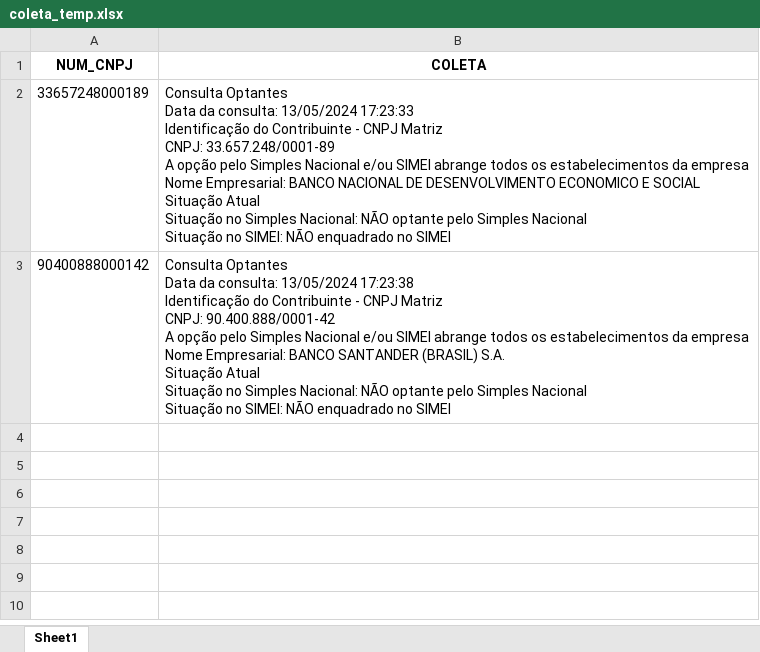
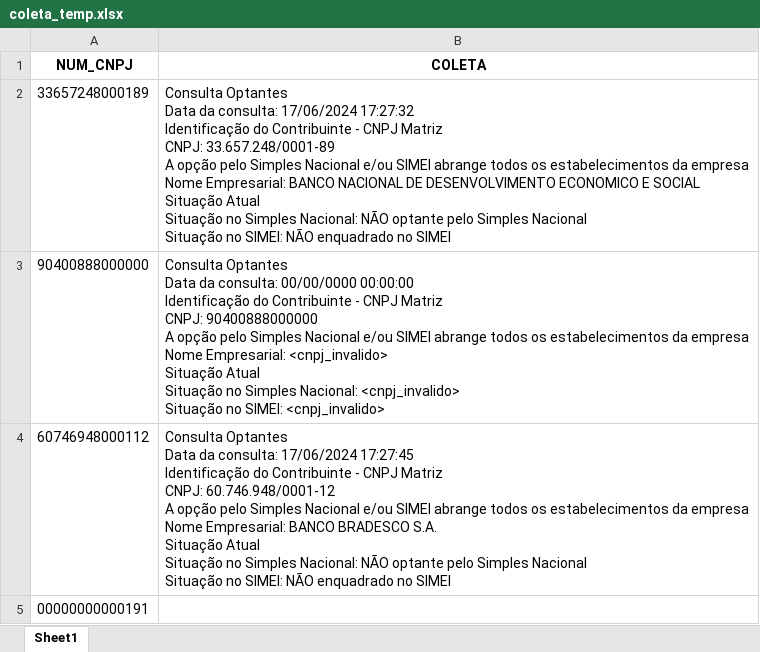
Before and after one commit to mikaelfideles/consulta_cnpj, an Excel workbook: 02_coleta_temp/coleta_temp.xlsx, sheet Sheet1, drawn as a sheet; values as stored, in another font and other column widths than the file's, no borders; removed rows and columns are numbered as before the commit, all else as after; ↵ is a line break in a cell; the diff names each change by its address in the sheet, - before the commit and + after, or states it on an @@ line.

```diff
--- a/02_coleta_temp/coleta_temp.xlsx (sheet Sheet1)
+++ b/02_coleta_temp/coleta_temp.xlsx (sheet Sheet1)
-B2 (COLETA): …da consulta: 13/05/2024 17:23:33 ↵ Identificação do…
+B2 (COLETA): …da consulta: 17/06/2024 17:27:32 ↵ Identificação do…
-row 3: 90400888000142 | Consulta Optantes ↵ Data da consulta: 13/05/2024 17:23:38 ↵ Identificação do Contribuinte - CNPJ Matriz ↵ CNPJ: 90.400.888/0001-42 ↵ A opção pelo Simples Nacional e/ou SIMEI abrange todos os estabelecimentos da empresa ↵ Nome Empresarial: BANCO SANTANDER (BRASIL) S.A. ↵ Situação Atual ↵ Situação no Simples Nacional: NÃO optante pelo Simples Nacional ↵ Situação no SIMEI: NÃO enquadrado no SIMEI
+row 3: 90400888000000 | Consulta Optantes ↵ Data da consulta: 00/00/0000 00:00:00 ↵ Identificação do Contribuinte - CNPJ Matriz ↵ CNPJ: 90400888000000 ↵ A opção pelo Simples Nacional e/ou SIMEI abrange todos os estabelecimentos da empresa ↵ Nome Empresarial: <cnpj_invalido> ↵ Situação Atual ↵ Situação no Simples Nacional: <cnpj_invalido> ↵ Situação no SIMEI: <cnpj_invalido>
+row 4: 60746948000112 | Consulta Optantes ↵ Data da consulta: 17/06/2024 17:27:45 ↵ Identificação do Contribuinte - CNPJ Matriz ↵ CNPJ: 60.746.948/0001-12 ↵ A opção pelo Simples Nacional e/ou SIMEI abrange todos os estabelecimentos da empresa ↵ Nome Empresarial: BANCO BRADESCO S.A. ↵ Situação Atual ↵ Situação no Simples Nacional: NÃO optante pelo Simples Nacional ↵ Situação no SIMEI: NÃO enquadrado no SIMEI
+row 5: 00000000000191
```
Also changed, not shown: 01_consulta/consulta.xlsx, 6 other files.
